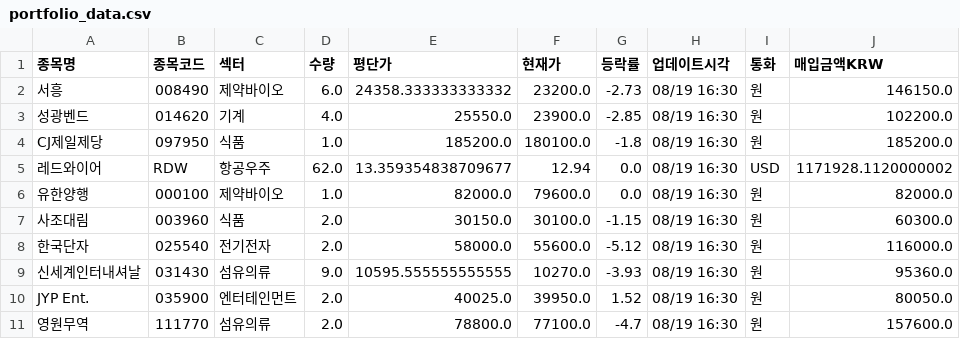
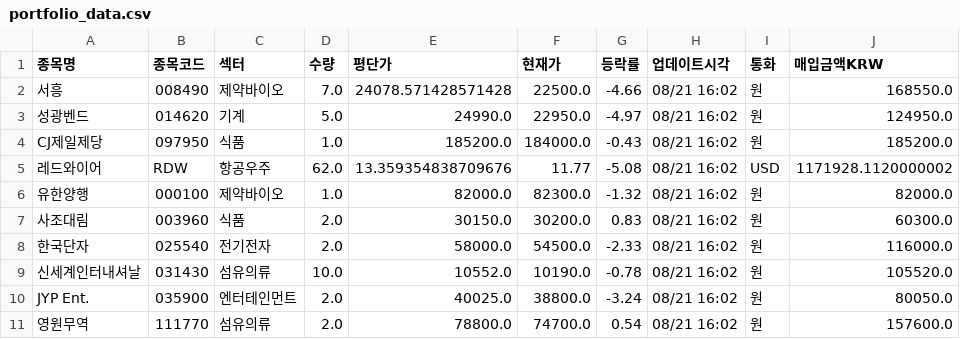
Before and after one commit to frel7022-png/Ochestration, a CSV file: portfolio_data.csv, drawn as a sheet; only a part is shown; the diff covers the shown part only.

```diff
--- a/portfolio_data.csv
+++ b/portfolio_data.csv
@@ -1,11 +1,11 @@
 종목명,종목코드,섹터,수량,평단가,현재가,등락률,업데이트시각,통화,매입금액KRW
-서흥,008490,제약바이오,6.0,24358.333333333332,23200.0,-2.73,08/19 16:30,원,146150.0
-성광벤드,014620,기계,4.0,25550.0,23900.0,-2.85,08/19 16:30,원,102200.0
-CJ제일제당,097950,식품,1.0,185200.0,180100.0,-1.8,08/19 16:30,원,185200.0
-레드와이어,RDW,항공우주,62.0,13.359354838709677,12.94,0.0,08/19 16:30,USD,1171928.1120000002
-유한양행,000100,제약바이오,1.0,82000.0,79600.0,0.0,08/19 16:30,원,82000.0
-사조대림,003960,식품,2.0,30150.0,30100.0,-1.15,08/19 16:30,원,60300.0
-한국단자,025540,전기전자,2.0,58000.0,55600.0,-5.12,08/19 16:30,원,116000.0
-신세계인터내셔날,031430,섬유의류,9.0,10595.555555555555,10270.0,-3.93,08/19 16:30,원,95360.0
-JYP Ent.,035900,엔터테인먼트,2.0,40025.0,39950.0,1.52,08/19 16:30,원,80050.0
-영원무역,111770,섬유의류,2.0,78800.0,77100.0,-4.7,08/19 16:30,원,157600.0
+서흥,008490,제약바이오,7.0,24078.571428571428,22500.0,-4.66,08/21 16:02,원,168550.0
+성광벤드,014620,기계,5.0,24990.0,22950.0,-4.97,08/21 16:02,원,124950.0
+CJ제일제당,097950,식품,1.0,185200.0,184000.0,-0.43,08/21 16:02,원,185200.0
+레드와이어,RDW,항공우주,62.0,13.359354838709676,11.77,-5.08,08/21 16:02,USD,1171928.1120000002
+유한양행,000100,제약바이오,1.0,82000.0,82300.0,-1.32,08/21 16:02,원,82000.0
+사조대림,003960,식품,2.0,30150.0,30200.0,0.83,08/21 16:02,원,60300.0
+한국단자,025540,전기전자,2.0,58000.0,54500.0,-2.33,08/21 16:02,원,116000.0
+신세계인터내셔날,031430,섬유의류,10.0,10552.0,10190.0,-0.78,08/21 16:02,원,105520.0
+JYP Ent.,035900,엔터테인먼트,2.0,40025.0,38800.0,-3.24,08/21 16:02,원,80050.0
+영원무역,111770,섬유의류,2.0,78800.0,74700.0,0.54,08/21 16:02,원,157600.0
```
Also changed, not shown: 1 added row, 1 removed row and 18 edited cells elsewhere in this file, asset_history.csv, sector_history.csv, 3 other files.
